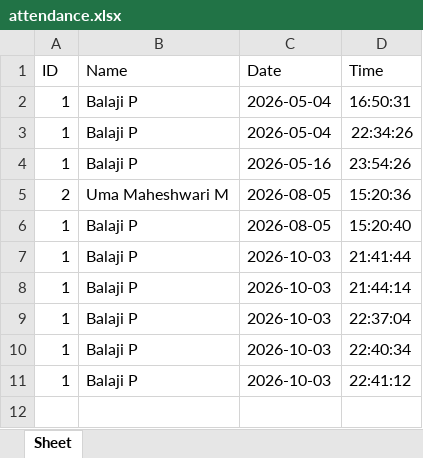
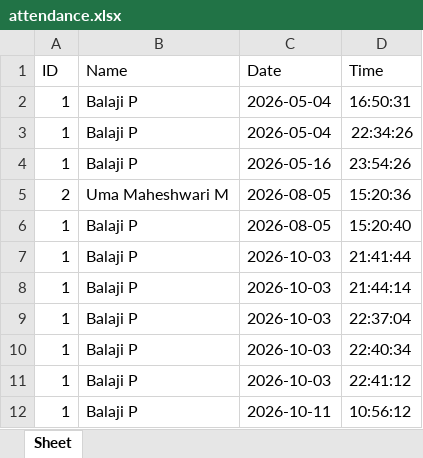
Before and after one commit to balajipalanisamy146/Face_Attandance_Email_Notification, an Excel workbook: attendance.xlsx, sheet Sheet, drawn as a sheet; values as stored, in another font and other column widths than the file's, no borders; the diff names each change by its address in the sheet, - before the commit and + after, or states it on an @@ line.

```diff
--- a/attendance.xlsx (sheet Sheet)
+++ b/attendance.xlsx (sheet Sheet)
+row 12: 1 | Balaji P | 2026-10-11 | 10:56:12
```
Also changed, not shown: 1 other file.
